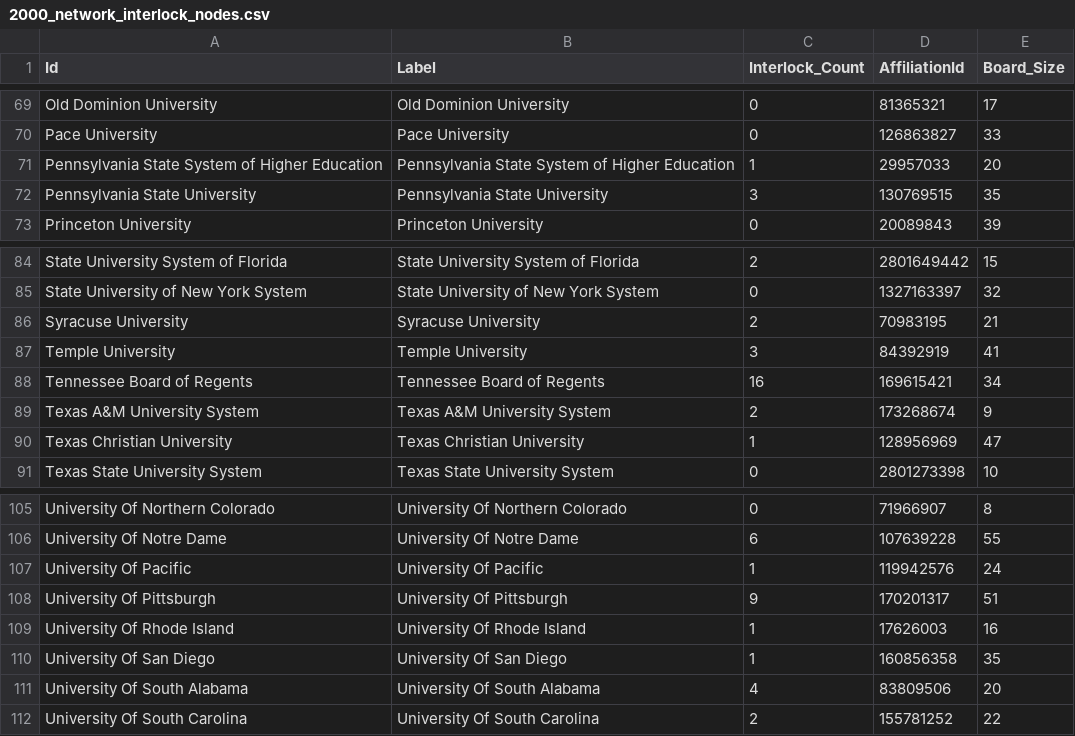
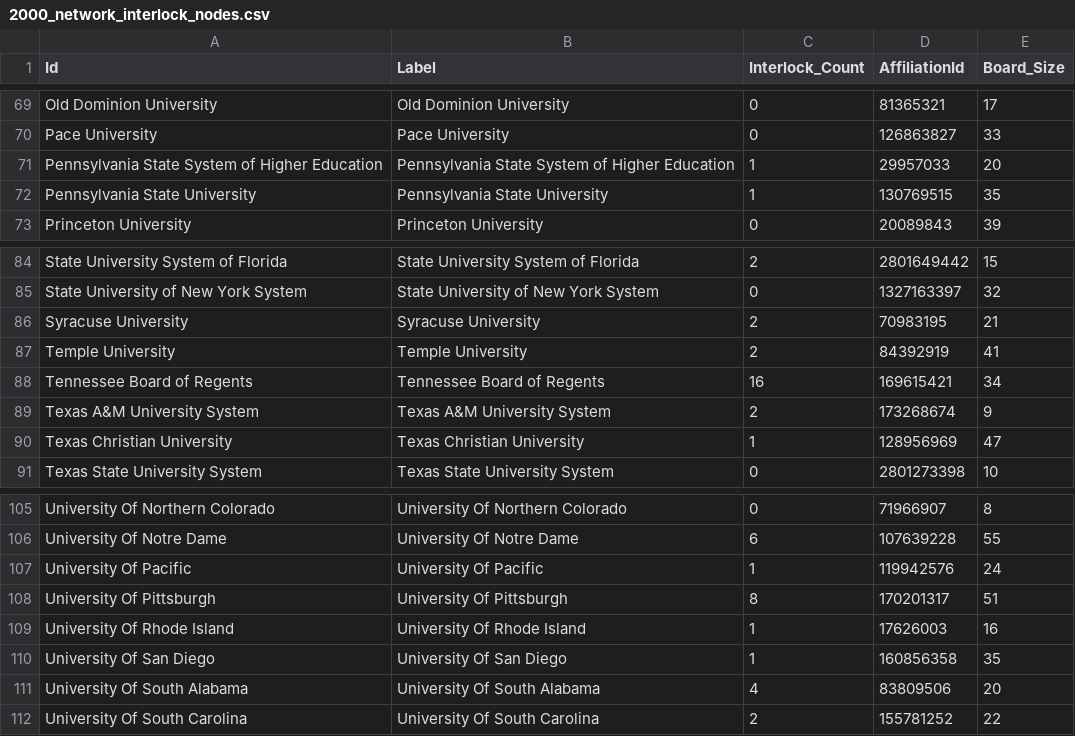
Before and after one commit to tymisiorek/board_analysis, a CSV file: final_scripts/network/network_interlocks/2000_network_interlock_nodes.csv, drawn as a sheet; only a part is shown, gaps mark what is left out.

```diff
--- a/final_scripts/network/network_interlocks/2000_network_interlock_nodes.csv
+++ b/final_scripts/network/network_interlocks/2000_network_interlock_nodes.csv
@@ -71,3 +71,3 @@ Pace University,Pace University,0,126863827,33
 Pennsylvania State System of Higher Education,Pennsylvania State System of Higher Education,1,29957033,20
-Pennsylvania State University,Pennsylvania State University,3,130769515,35
+Pennsylvania State University,Pennsylvania State University,1,130769515,35
 Princeton University,Princeton University,0,20089843,39
@@ -86,3 +86,3 @@ State University of New York System,State University of New York System,0,132716
 Syracuse University,Syracuse University,2,70983195,21
-Temple University,Temple University,3,84392919,41
+Temple University,Temple University,2,84392919,41
 Tennessee Board of Regents,Tennessee Board of Regents,16,169615421,34
@@ -107,3 +107,3 @@ University Of Notre Dame,University Of Notre Dame,6,107639228,55
 University Of Pacific,University Of Pacific,1,119942576,24
-University Of Pittsburgh,University Of Pittsburgh,9,170201317,51
+University Of Pittsburgh,University Of Pittsburgh,8,170201317,51
 University Of Rhode Island,University Of Rhode Island,1,17626003,16
```
Also changed, not shown: final_scripts/network/network_interlocks/1999_network_interlock_edges.csv, final_scripts/network/network_interlocks/2000_network_interlock_edges.csv, 18 other files.
